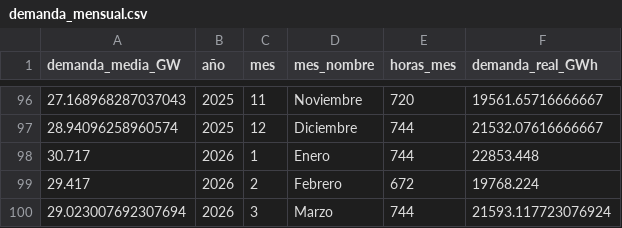
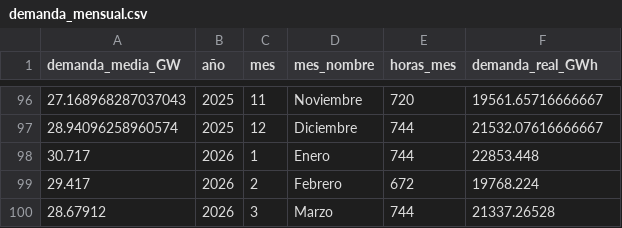
Before and after one commit to PowerAvenger/epowerapp, a CSV file: local_bbdd/demanda_mensual.csv, drawn as a sheet; only a part is shown, gaps mark what is left out.

```diff
--- a/local_bbdd/demanda_mensual.csv
+++ b/local_bbdd/demanda_mensual.csv
@@ -99,2 +99,2 @@ demanda_media_GW;año;mes;mes_nombre;horas_mes;demanda_real_GWh
 29.417;2026;2;Febrero;672;19768.224
-29.023007692307694;2026;3;Marzo;744;21593.117723076924
+28.67912;2026;3;Marzo;744;21337.26528
```
Also changed, not shown: 4 other files.
